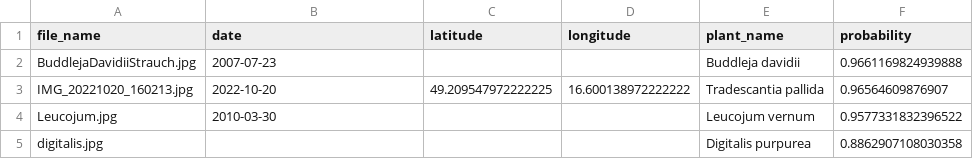
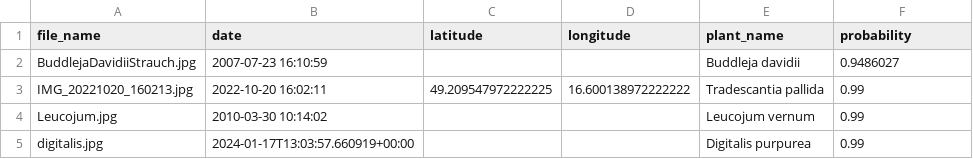
Before and after one commit to flowerchecker/plant-id-examples, a CSV file: python/identify_from_dir/images/plant_id_identification.csv, drawn as a sheet.

Commit message:
update python example to use kindwise SDK and api v3

```diff
--- a/python/identify_from_dir/images/plant_id_identification.csv
+++ b/python/identify_from_dir/images/plant_id_identification.csv
@@ -1,5 +1,5 @@
 file_name,date,latitude,longitude,plant_name,probability
-BuddlejaDavidiiStrauch.jpg,2007-07-23,,,Buddleja davidii,0.9661169824939888
-IMG_20221020_160213.jpg,2022-10-20,49.209547972222225,16.600138972222222,Tradescantia pallida,0.96564609876907
-Leucojum.jpg,2010-03-30,,,Leucojum vernum,0.9577331832396522
-digitalis.jpg,,,,Digitalis purpurea,0.8862907108030358
+BuddlejaDavidiiStrauch.jpg,2007-07-23 16:10:59,,,Buddleja davidii,0.9486027
+IMG_20221020_160213.jpg,2022-10-20 16:02:11,49.209547972222225,16.600138972222222,Tradescantia pallida,0.99
+Leucojum.jpg,2010-03-30 10:14:02,,,Leucojum vernum,0.99
+digitalis.jpg,2024-01-17T13:03:57.660919+00:00,,,Digitalis purpurea,0.99
```
Also changed, not shown: 29 other files.
